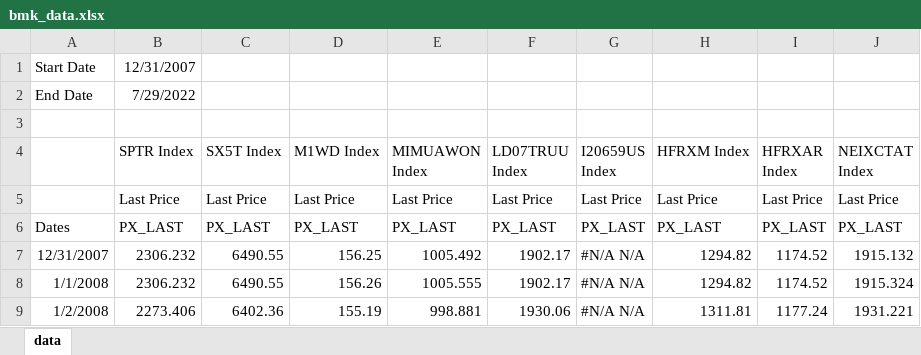
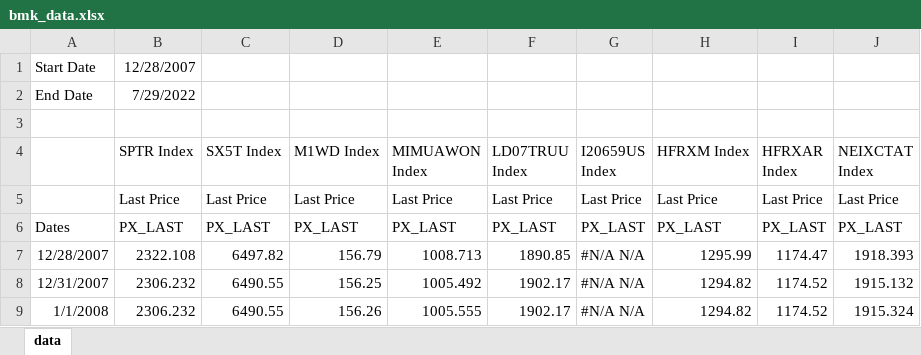
Before and after one commit to pforjoeUPS/RMP, an Excel workbook: EquityHedging/data/update_strats/bmk_data.xlsx, sheet data, drawn as a sheet; only a part is shown; the shorter side is filled out with more unchanged rows; values as stored, in another font and other column widths than the file's, no borders; the diff names each change by its address in the sheet, - before the commit and + after, or states it on an @@ line.

Commit message:
Update bmk_data.xlsx

```diff
--- a/EquityHedging/data/update_strats/bmk_data.xlsx (sheet data)
+++ b/EquityHedging/data/update_strats/bmk_data.xlsx (sheet data)
-B1 (SPTR Index): 12/31/2007
+B1 (SPTR Index): 12/28/2007
+row 7: 12/28/2007 | 2322.108 | 6497.82 | 156.79 | 1008.713 | 1890.85 | #N/A N/A | 1295.99 | 1174.47 | 1918.393
```
